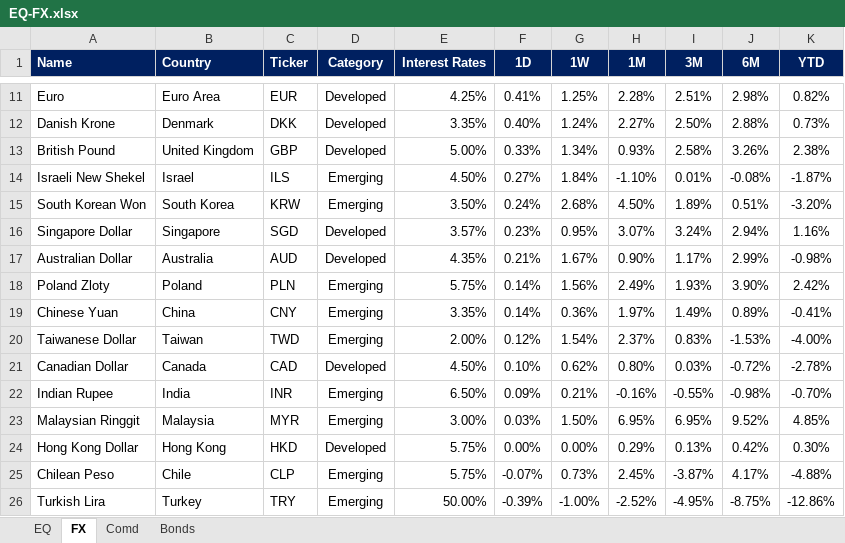
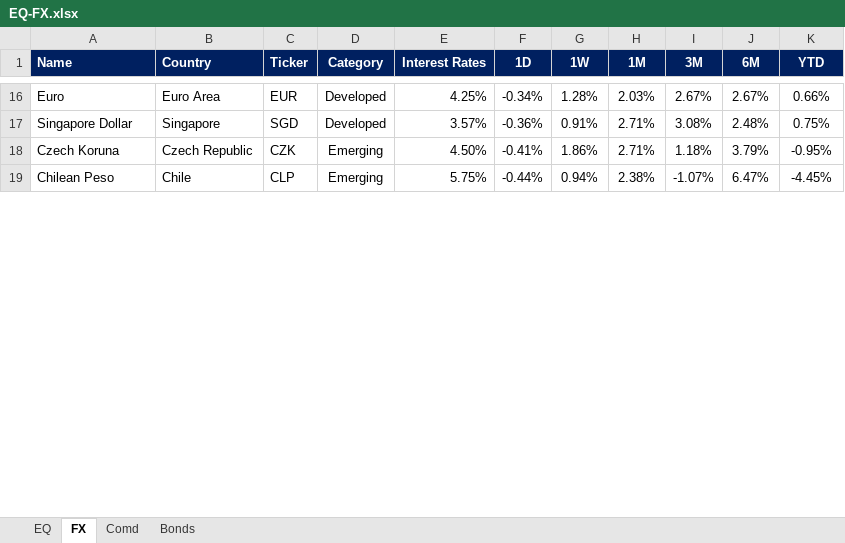
Before and after one commit to firstglobal123/fg-app, an Excel workbook: EQ-FX.xlsx, sheet FX, drawn as a sheet; only a part is shown, gaps mark what is left out; values as stored, in another font and other column widths than the file's, no borders; conditional formats not drawn; removed rows and columns are numbered as before the commit, all else as after; the diff covers the shown part only; the diff names each change by its address in the sheet, - before the commit and + after, or states it on an @@ line.

```diff
--- a/EQ-FX.xlsx (sheet FX)
+++ b/EQ-FX.xlsx (sheet FX)
-F16 (1D): 0.41%
+F16 (1D): -0.34%
-G16 (1W): 1.25%
+G16 (1W): 1.28%
-H16 (1M): 2.28%
+H16 (1M): 2.03%
-I16 (3M): 2.51%
+I16 (3M): 2.67%
-J16 (6M): 2.98%
+J16 (6M): 2.67%
-K16 (YTD): 0.82%
+K16 (YTD): 0.66%
-row 12: Danish Krone | Denmark | DKK | Developed | 3.35% | 0.40% | 1.24% | 2.27% | 2.50% | 2.88% | 0.73%
-row 13: British Pound | United Kingdom | GBP | Developed | 5.00% | 0.33% | 1.34% | 0.93% | 2.58% | 3.26% | 2.38%
-row 14: Israeli New Shekel | Israel | ILS | Emerging | 4.50% | 0.27% | 1.84% | -1.10% | 0.01% | -0.08% | -1.87%
-row 15: South Korean Won | South Korea | KRW | Emerging | 3.50% | 0.24% | 2.68% | 4.50% | 1.89% | 0.51% | -3.20%
-F17 (1D): 0.23%
+F17 (1D): -0.36%
-G17 (1W): 0.95%
+G17 (1W): 0.91%
-H17 (1M): 3.07%
+H17 (1M): 2.71%
-I17 (3M): 3.24%
+I17 (3M): 3.08%
-J17 (6M): 2.94%
+J17 (6M): 2.48%
-K17 (YTD): 1.16%
+K17 (YTD): 0.75%
-row 17: Australian Dollar | Australia | AUD | Developed | 4.35% | 0.21% | 1.67% | 0.90% | 1.17% | 2.99% | -0.98%
-row 18: Poland Zloty | Poland | PLN | Emerging | 5.75% | 0.14% | 1.56% | 2.49% | 1.93% | 3.90% | 2.42%
-row 19: Chinese Yuan | China | CNY | Emerging | 3.35% | 0.14% | 0.36% | 1.97% | 1.49% | 0.89% | -0.41%
-row 20: Taiwanese Dollar | Taiwan | TWD | Emerging | 2.00% | 0.12% | 1.54% | 2.37% | 0.83% | -1.53% | -4.00%
-row 21: Canadian Dollar | Canada | CAD | Developed | 4.50% | 0.10% | 0.62% | 0.80% | 0.03% | -0.72% | -2.78%
-row 22: Indian Rupee | India | INR | Emerging | 6.50% | 0.09% | 0.21% | -0.16% | -0.55% | -0.98% | -0.70%
-row 23: Malaysian Ringgit | Malaysia | MYR | Emerging | 3.00% | 0.03% | 1.50% | 6.95% | 6.95% | 9.52% | 4.85%
-row 24: Hong Kong Dollar | Hong Kong | HKD | Developed | 5.75% | 0.00% | 0.00% | 0.29% | 0.13% | 0.42% | 0.30%
+row 18: Czech Koruna | Czech Republic | CZK | Emerging | 4.50% | -0.41% | 1.86% | 2.71% | 1.18% | 3.79% | -0.95%
-F19 (1D): -0.07%
+F19 (1D): -0.44%
-G19 (1W): 0.73%
+G19 (1W): 0.94%
-H19 (1M): 2.45%
+H19 (1M): 2.38%
-I19 (3M): -3.87%
+I19 (3M): -1.07%
-J19 (6M): 4.17%
+J19 (6M): 6.47%
-K19 (YTD): -4.88%
+K19 (YTD): -4.45%
-row 26: Turkish Lira | Turkey | TRY | Emerging | 50.00% | -0.39% | -1.00% | -2.52% | -4.95% | -8.75% | -12.86%
```
Also changed, not shown: 21 added rows, 9 removed rows and 24 edited cells elsewhere in this sheet, sheet EQ, sheet Comd, sheet Bonds, formulas that keep their value, GEQETF_N.xlsx, GFI_N.xlsx, 2 other files.
